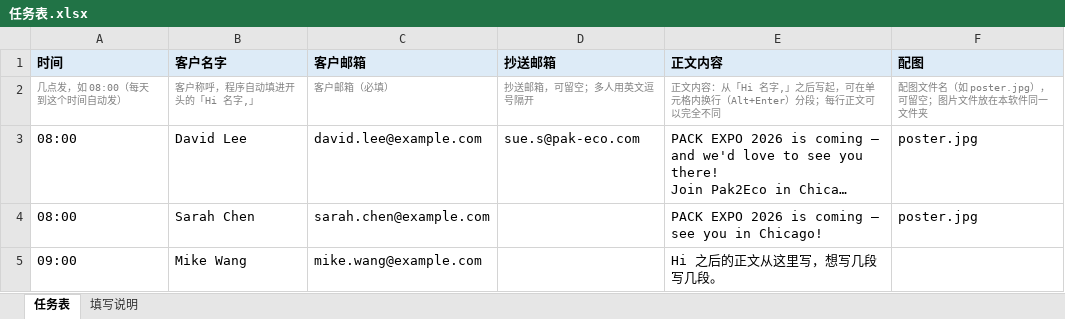
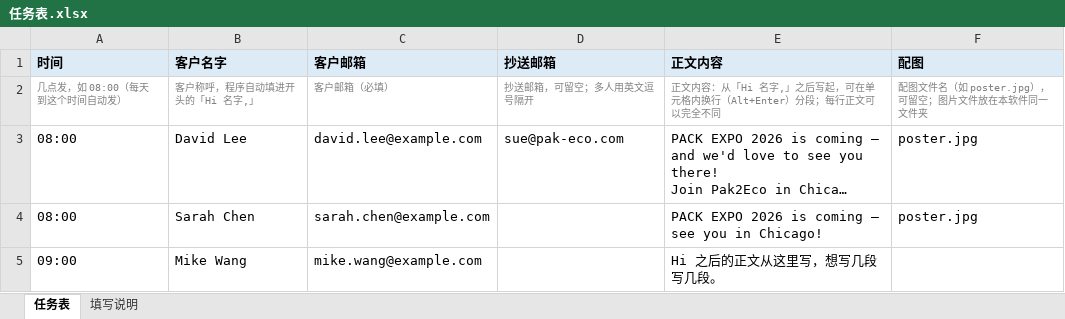
Before and after one commit to pty0702/usb-mail-sender, an Excel workbook: U盘目录/任务表.xlsx, sheet 任务表, drawn as a sheet; long unchanged cells end in …; values as stored, in another font and other column widths than the file's, no borders; the diff names each change by its address in the sheet, - before the commit and + after, or states it on an @@ line.

```diff
--- a/U盘目录/任务表.xlsx (sheet 任务表)
+++ b/U盘目录/任务表.xlsx (sheet 任务表)
-D3 (抄送邮箱): sue.s@pak-eco.com
+D3 (抄送邮箱): sue@pak-eco.com
```
Also changed, not shown: 6 other files.
